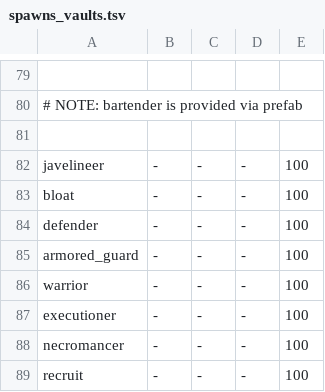
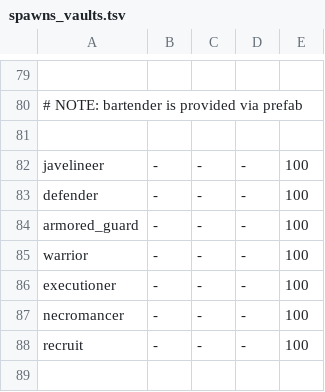
Before and after one commit to kiedtl/roguelike, a TSV file: data/spawns_vaults.tsv, drawn as a sheet; only a part is shown, gaps mark what is left out; the shorter side is filled out with more unchanged rows; the diff names each change by its address in the sheet, - before the commit and + after, or states it on an @@ line.

```diff
--- a/data/spawns_vaults.tsv
+++ b/data/spawns_vaults.tsv
-row 83: bloat | - | - | - | 100
```
Also changed, not shown: data/levelinfo.tsv, data/posters.tsv, 16 other files.
